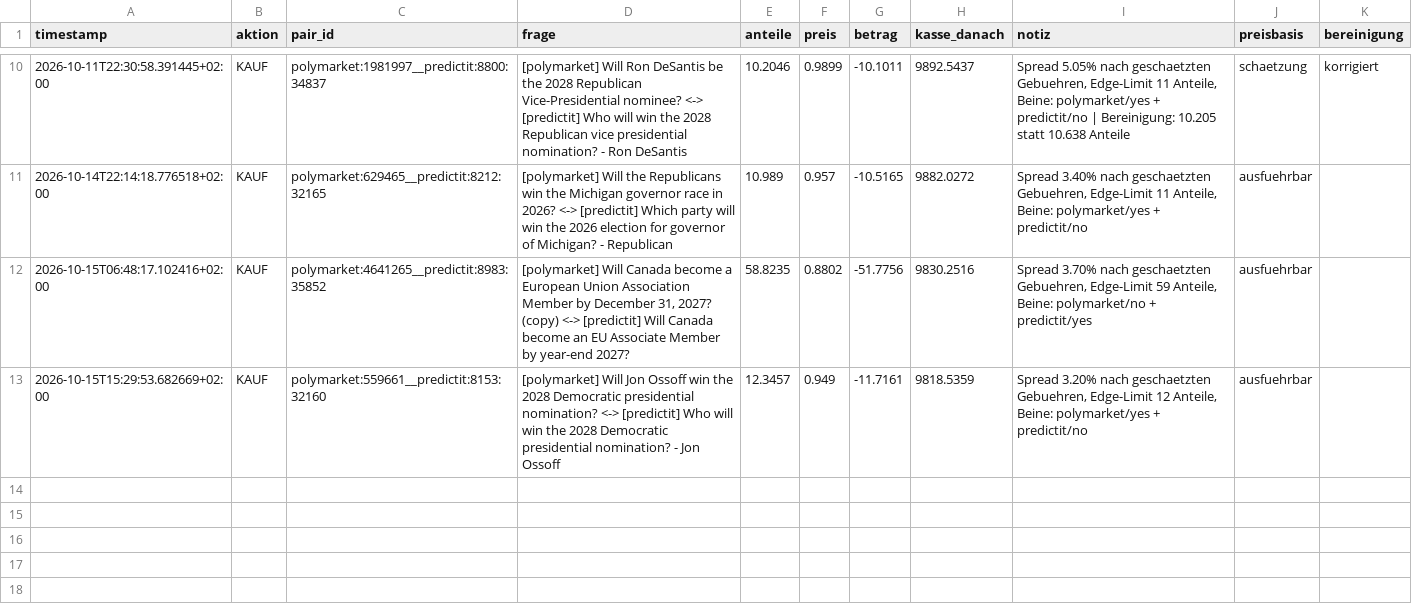
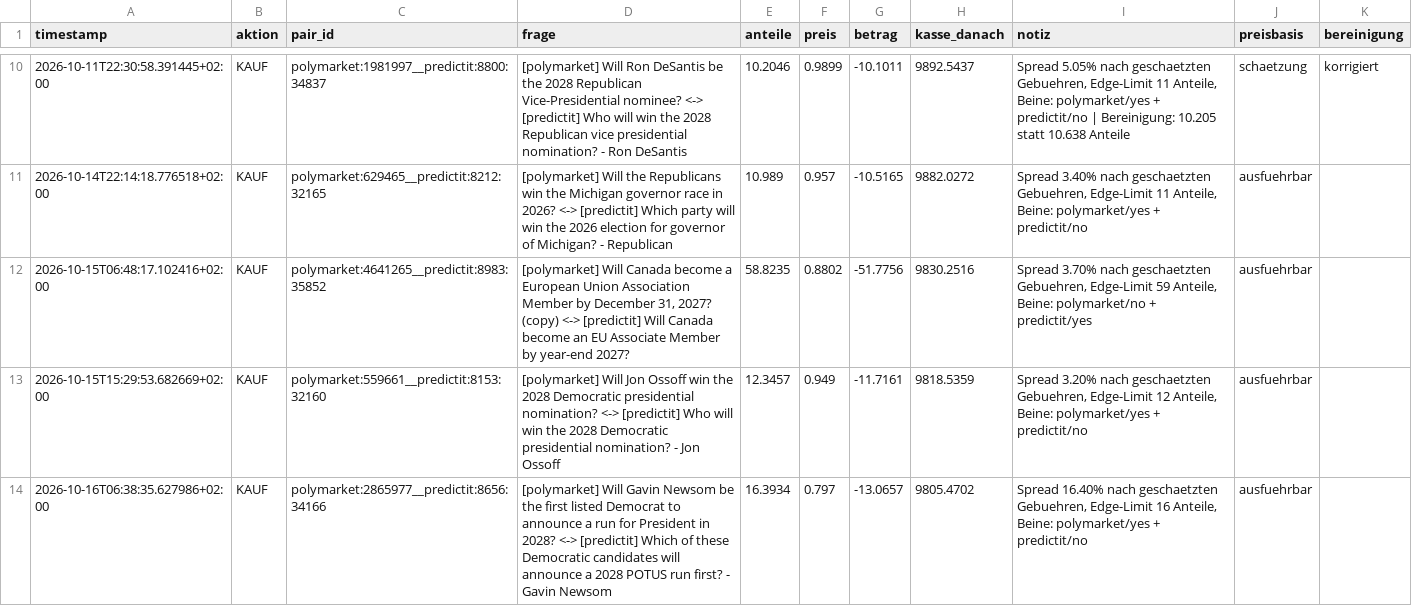
Before and after one commit to rouvenwieland/polymarket-scanner, a CSV file: data/fund_trades_crossplatform_10k.csv, drawn as a sheet; only a part is shown, gaps mark what is left out.

```diff
--- a/data/fund_trades_crossplatform_10k.csv
+++ b/data/fund_trades_crossplatform_10k.csv
@@ -13 +13,2 @@ timestamp,aktion,pair_id,frage,anteile,preis,betrag,kasse_danach,notiz,preisbasi
 2026-10-15T15:29:53.682669+02:00,KAUF,polymarket:559661__predictit:8153:32160,[polymarket] Will Jon Ossoff win the 2028 Democratic presidential nomination?  <->  [predictit] Who will win the 2028 Democratic presidential nomination? - Jon Ossoff,12.3457,0.949,-11.7161,9818.5359,"Spread 3.20% nach geschaetzten Gebuehren, Edge-Limit 12 Anteile, Beine: polymarket/yes + predictit/no",ausfuehrbar,
+2026-10-16T06:38:35.627986+02:00,KAUF,polymarket:2865977__predictit:8656:34166,[polymarket] Will Gavin Newsom be the first listed Democrat to announce a run for President in 2028?  <->  [predictit] Which of these Democratic candidates will announce a 2028 POTUS run first? - Gavin Newsom,16.3934,0.797,-13.0657,9805.4702,"Spread 16.40% nach geschaetzten Gebuehren, Edge-Limit 16 Anteile, Beine: polymarket/yes + predictit/no",ausfuehrbar,
```
Also changed, not shown: data/fund_history_crossplatform.csv, data/fund_history_crossplatform_10k.csv, 10 other files.
